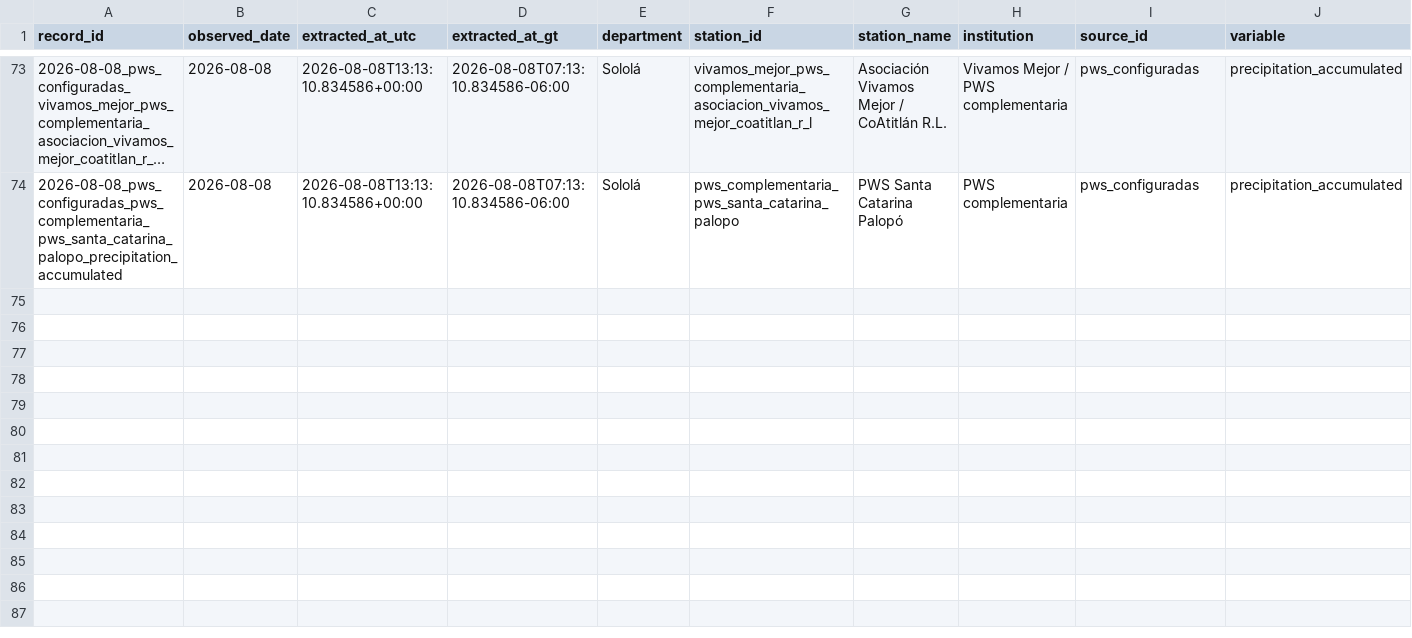
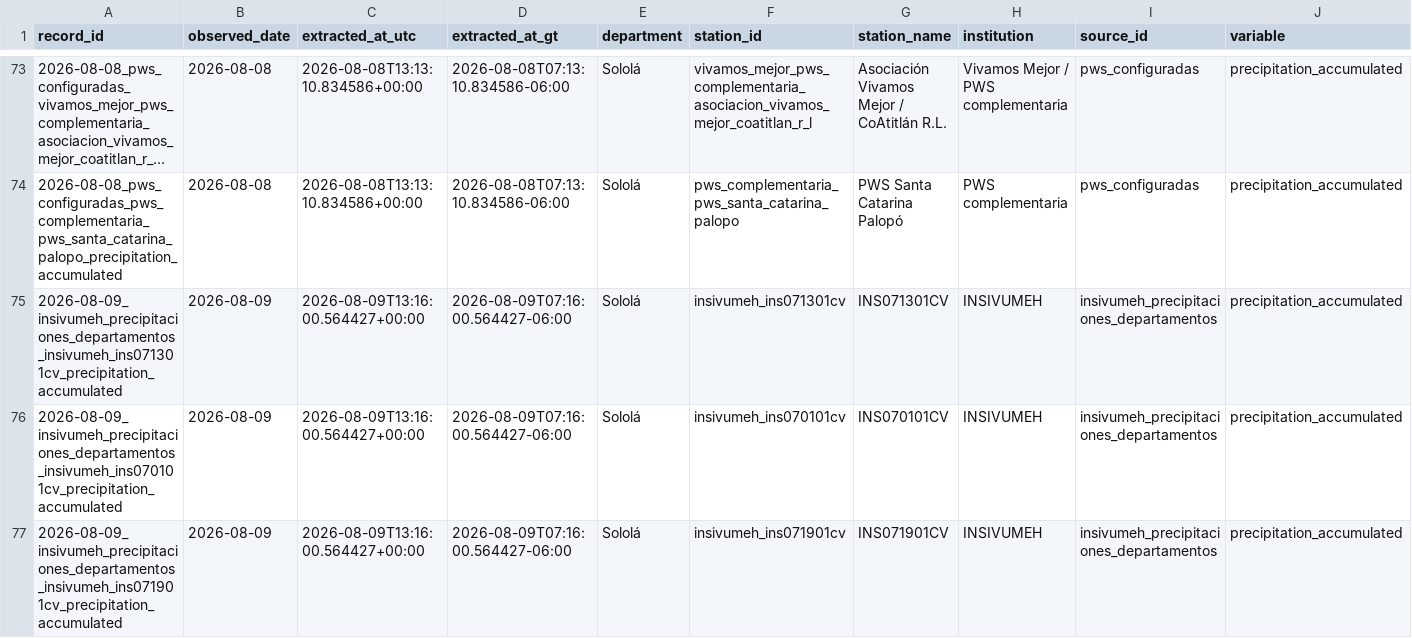
Before and after one commit to geograficaaala/MTA, a CSV file: docs/data/precipitaciones/historico/2026/2026-08.csv, drawn as a sheet; only a part is shown, gaps mark what is left out; long unchanged cells end in …; rows hold the shown columns only; the diff covers the shown part only; the diff names each change by its address in the sheet, - before the commit and + after, or states it on an @@ line.

```diff
--- a/docs/data/precipitaciones/historico/2026/2026-08.csv
+++ b/docs/data/precipitaciones/historico/2026/2026-08.csv
+row 75: 2026-08-09_insivumeh_precipitaciones_departamentos_insivumeh_ins071301cv_precipitation_accumulated | 2026-08-09 | 2026-08-09T13:16:00.564427+00:00 | 2026-08-09T07:16:00.564427-06:00 | Sololá | insivumeh_ins071301cv | INS071301CV | INSIVUMEH | insivumeh_precipitaciones_departamentos | precipitation_accumulated
+row 76: 2026-08-09_insivumeh_precipitaciones_departamentos_insivumeh_ins070101cv_precipitation_accumulated | 2026-08-09 | 2026-08-09T13:16:00.564427+00:00 | 2026-08-09T07:16:00.564427-06:00 | Sololá | insivumeh_ins070101cv | INS070101CV | INSIVUMEH | insivumeh_precipitaciones_departamentos | precipitation_accumulated
+row 77: 2026-08-09_insivumeh_precipitaciones_departamentos_insivumeh_ins071901cv_precipitation_accumulated | 2026-08-09 | 2026-08-09T13:16:00.564427+00:00 | 2026-08-09T07:16:00.564427-06:00 | Sololá | insivumeh_ins071901cv | INS071901CV | INSIVUMEH | insivumeh_precipitaciones_departamentos | precipitation_accumulated
```
Also changed, not shown: 3 added rows elsewhere in this file, docs/data/precipitaciones/estaciones_precipitacion.csv, 11 other files.
